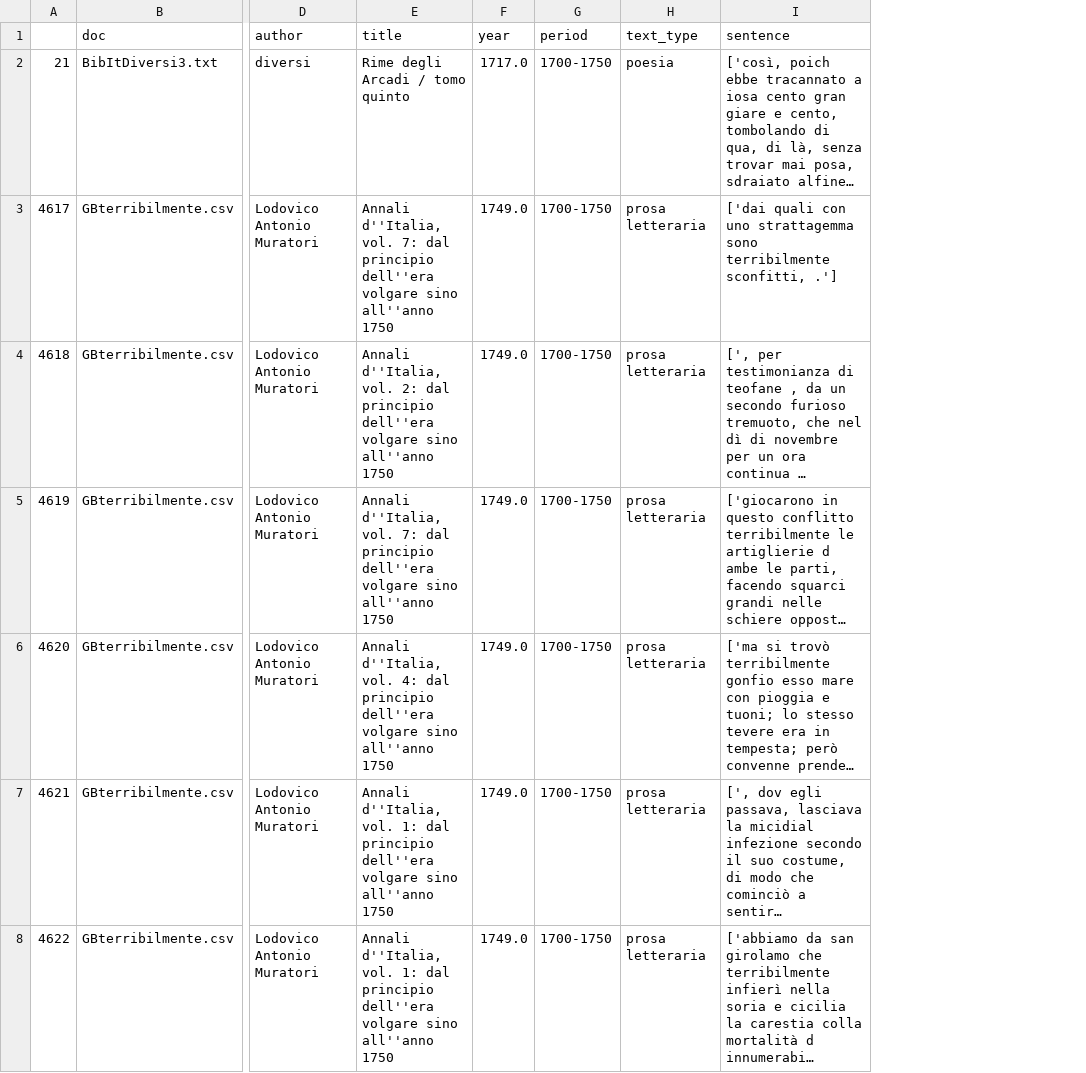
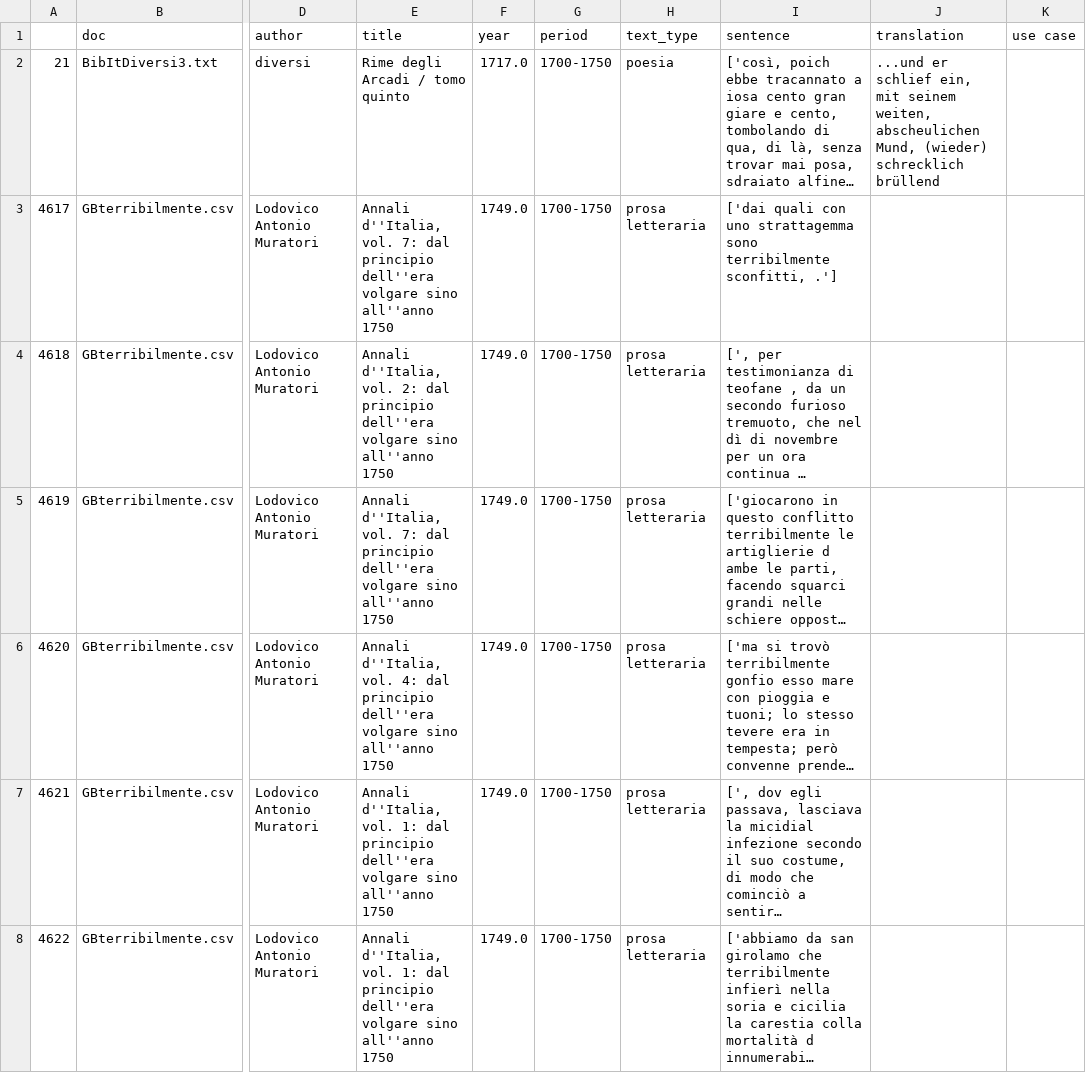
Before and after one commit to Sophia796/MA_Expressivity, a CSV file: Notebooks/Candidates/sentences/terribilmente1.csv, drawn as a sheet; only a part is shown, gaps mark what is left out; long unchanged cells end in …; the diff names each change by its address in the sheet, - before the commit and + after, or states it on an @@ line.

Commit message:
terribilmente Analyse

```diff
--- a/Notebooks/Candidates/sentences/terribilmente1.csv
+++ b/Notebooks/Candidates/sentences/terribilmente1.csv
+column J (translation), row 2: ...und er schlief ein, mit seinem weiten, abscheulichen Mund, (wieder) schrecklich brüllend
+column K (use case), empty
```
Also changed, not shown: 5 other files.
